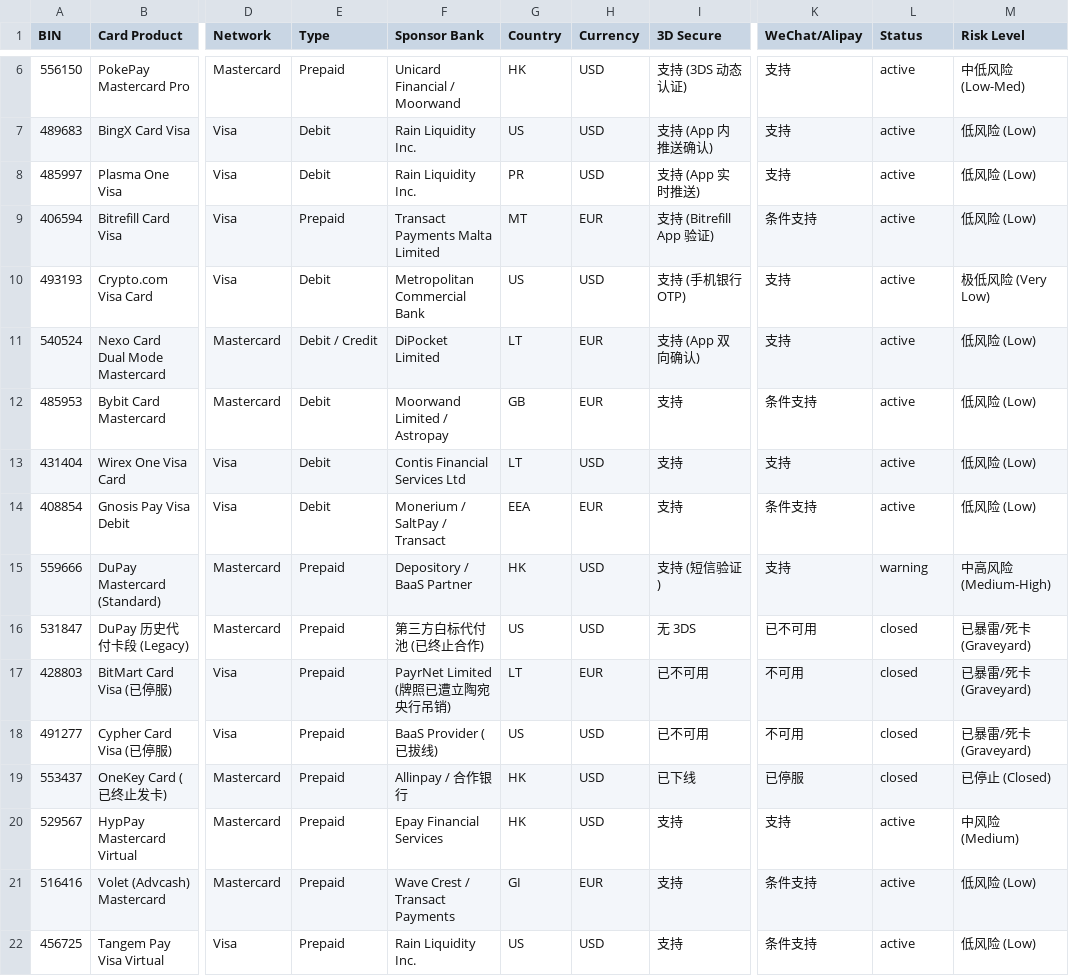
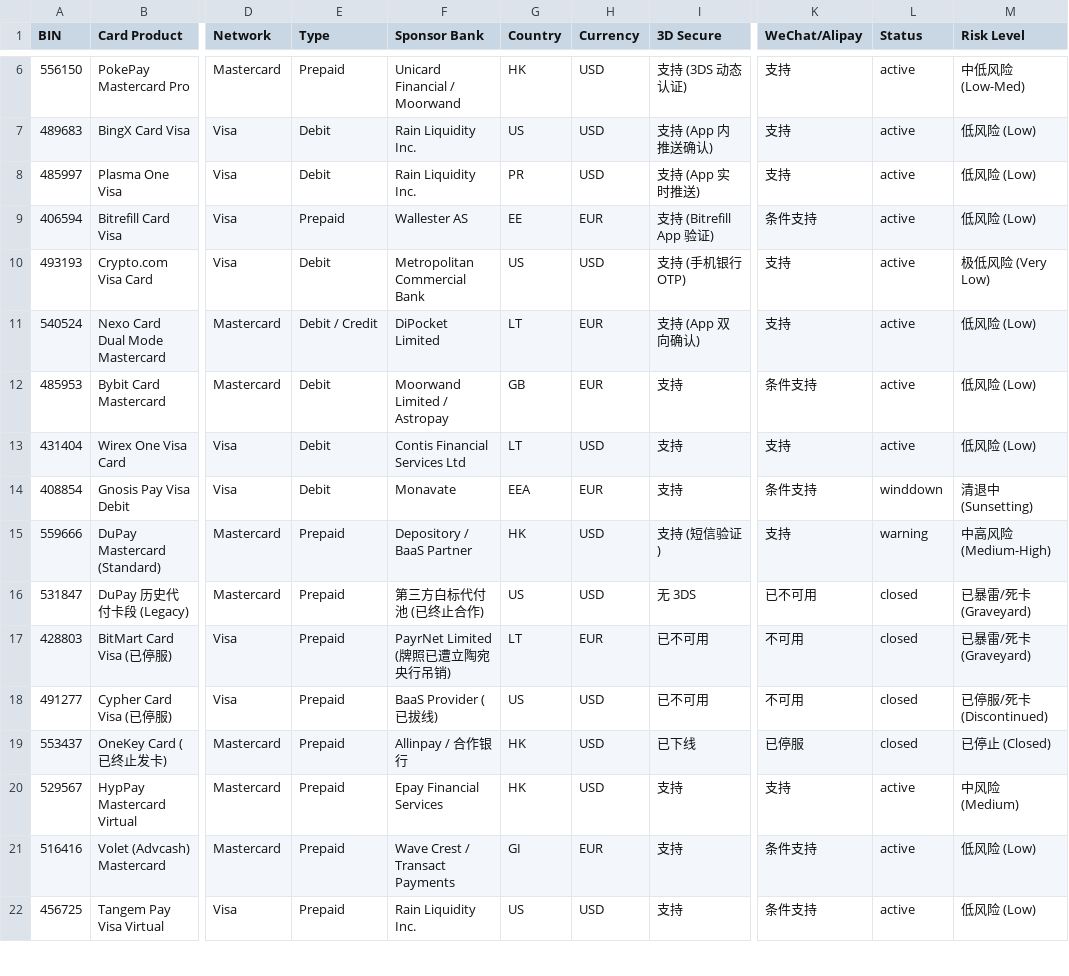
Before and after one commit to liam1024-tech/awesome-crypto-cards, a CSV file: data/crypto-card-bins.csv, drawn as a sheet; only a part is shown, gaps mark what is left out; the diff names each change by its address in the sheet, - before the commit and + after, or states it on an @@ line.

```diff
--- a/data/crypto-card-bins.csv
+++ b/data/crypto-card-bins.csv
-F9 (Sponsor Bank): Transact Payments Malta Limited
+F9 (Sponsor Bank): Wallester AS
-G9 (Country): MT
+G9 (Country): EE
-F14 (Sponsor Bank): Monerium / SaltPay / Transact
+F14 (Sponsor Bank): Monavate
-L14 (Status): active
+L14 (Status): winddown
-M14 (Risk Level): 低风险 (Low)
+M14 (Risk Level): 清退中 (Sunsetting)
-M18 (Risk Level): 已暴雷/死卡 (Graveyard)
+M18 (Risk Level): 已停服/死卡 (Discontinued)
```
Also changed, not shown: data/ucard-coverage.csv, 10 other files.
